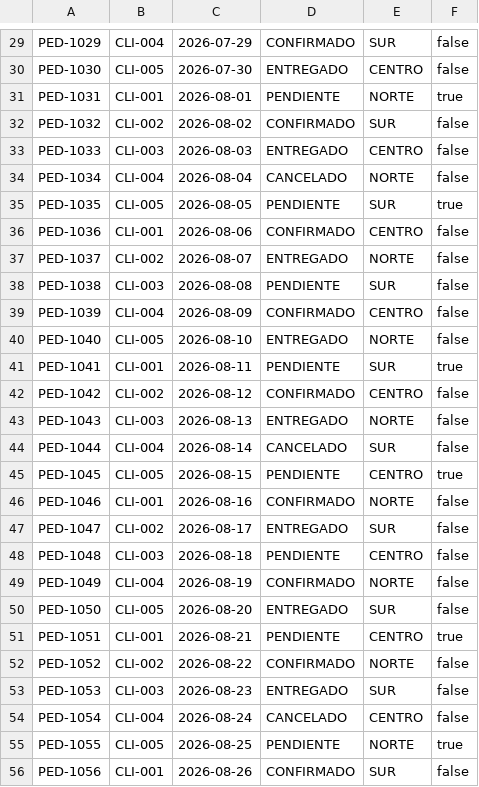
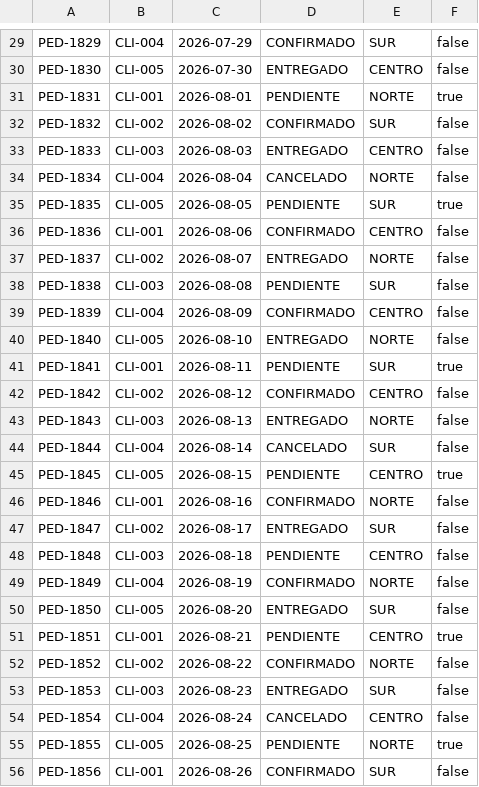
Before and after one commit to Amigo-Programador/workspace-miscellaneous, a CSV file: core-pedidos-v1/src/main/resources/files/pedidos.csv, drawn as a sheet; only a part is shown, gaps mark what is left out; the diff covers the shown part only; the diff names each change by its address in the sheet, - before the commit and + after, or states it on an @@ line.

```diff
--- a/core-pedidos-v1/src/main/resources/files/pedidos.csv
+++ b/core-pedidos-v1/src/main/resources/files/pedidos.csv
-A29: PED-1029
+A29: PED-1829
-A30: PED-1030
+A30: PED-1830
-A31: PED-1031
+A31: PED-1831
-A32: PED-1032
+A32: PED-1832
-A33: PED-1033
+A33: PED-1833
-A34: PED-1034
+A34: PED-1834
-A35: PED-1035
+A35: PED-1835
-A36: PED-1036
+A36: PED-1836
-A37: PED-1037
+A37: PED-1837
-A38: PED-1038
+A38: PED-1838
-A39: PED-1039
+A39: PED-1839
-A40: PED-1040
+A40: PED-1840
-A41: PED-1041
+A41: PED-1841
-A42: PED-1042
+A42: PED-1842
-A43: PED-1043
+A43: PED-1843
-A44: PED-1044
+A44: PED-1844
-A45: PED-1045
+A45: PED-1845
-A46: PED-1046
+A46: PED-1846
-A47: PED-1047
+A47: PED-1847
-A48: PED-1048
+A48: PED-1848
-A49: PED-1049
+A49: PED-1849
-A50: PED-1050
+A50: PED-1850
-A51: PED-1051
+A51: PED-1851
-A52: PED-1052
+A52: PED-1852
-A53: PED-1053
+A53: PED-1853
-A54: PED-1054
+A54: PED-1854
-A55: PED-1055
+A55: PED-1855
-A56: PED-1056
+A56: PED-1856
```
Also changed, not shown: 72 edited cells elsewhere in this file, 9 other files.
